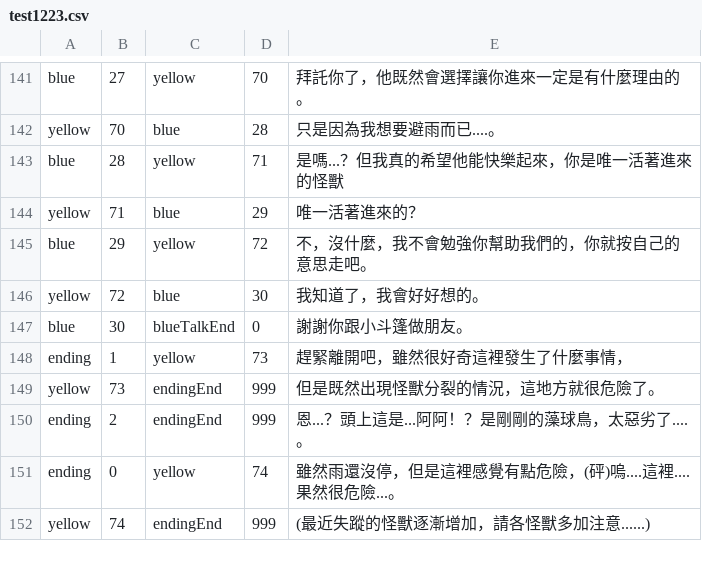
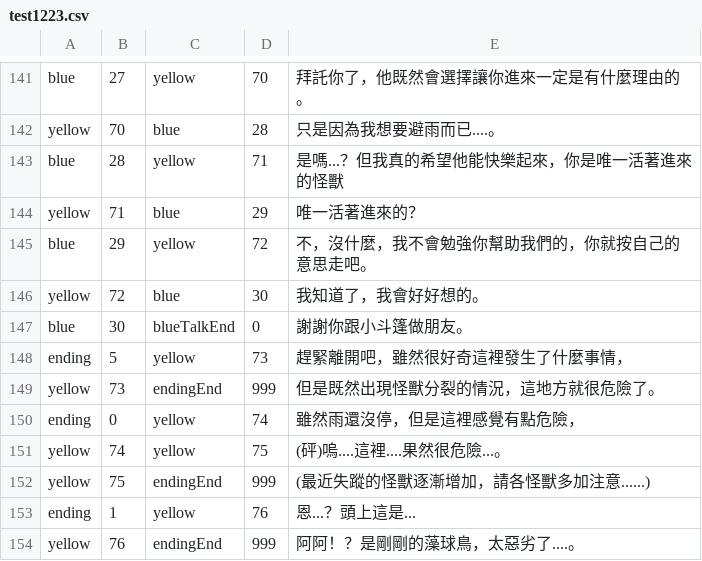
Before and after one commit to BunnyGameTW/Streemon, a CSV file: Assets/Resources/test1223.csv, drawn as a sheet; only a part is shown, gaps mark what is left out; removed rows and columns are numbered as before the commit, all else as after; the diff names each change by its address in the sheet, - before the commit and + after, or states it on an @@ line.

Commit message:
fix ending

```diff
--- a/Assets/Resources/test1223.csv
+++ b/Assets/Resources/test1223.csv
-B148: 1
+B148: 5
-row 150: ending | 2 | endingEnd | 999 | 恩...？頭上這是...阿阿！？是剛剛的藻球鳥，太惡劣了....。
-E150: 雖然雨還沒停，但是這裡感覺有點危險，(砰)嗚....這裡....果然很危險...。
+E150: 雖然雨還沒停，但是這裡感覺有點危險，
+row 151: yellow | 74 | yellow | 75 | (砰)嗚....這裡....果然很危險...。
-B152: 74
+B152: 75
+row 153: ending | 1 | yellow | 76 | 恩...？頭上這是...
+row 154: yellow | 76 | endingEnd | 999 | 阿阿！？是剛剛的藻球鳥，太惡劣了....。
```
Also changed, not shown: Assets/Resources/fakeopentest1223.csv, 29 other files.
